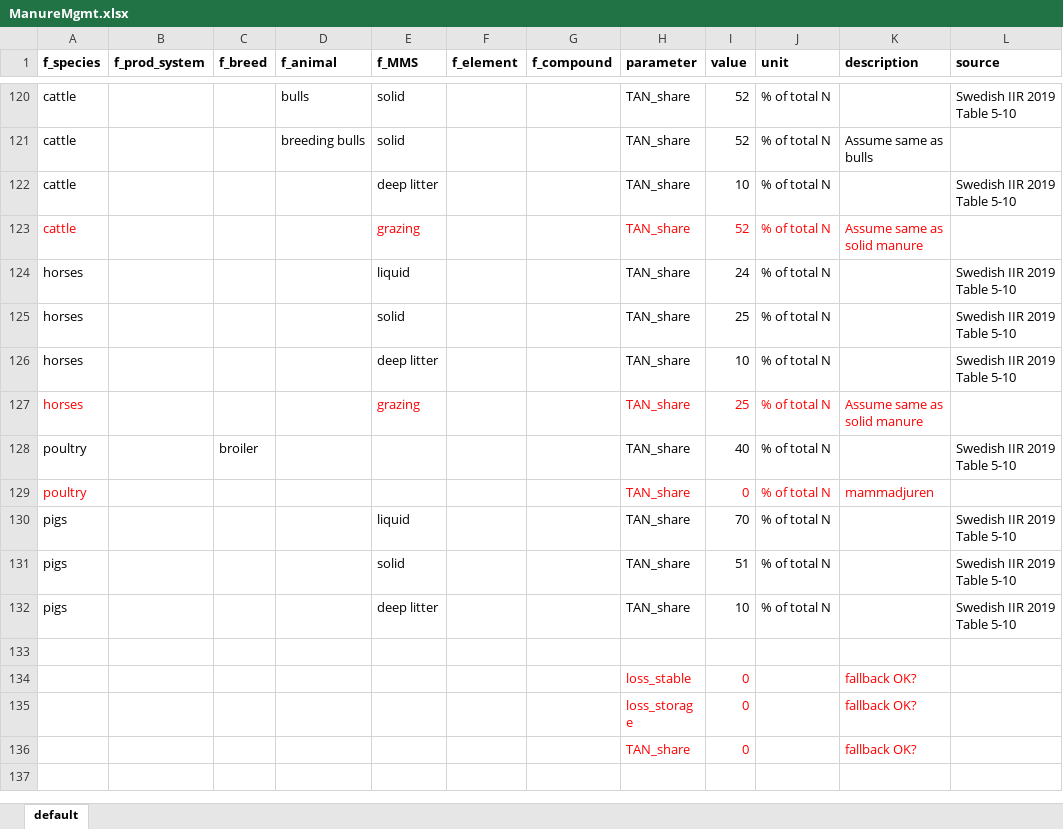
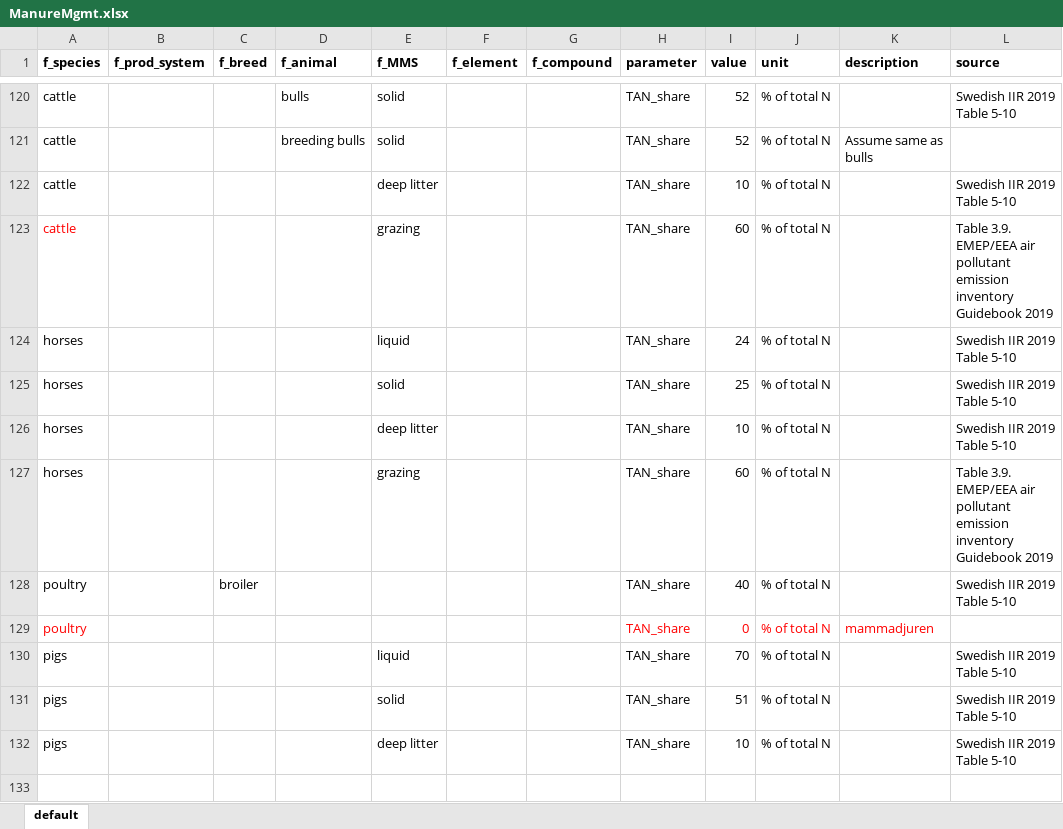
Before and after one commit to SLU-foodsystems/CIBUSmod, an Excel workbook: data/prod_parameters/ManureMgmt.xlsx, sheet default, drawn as a sheet; only a part is shown, gaps mark what is left out; the shorter side is filled out with more unchanged rows; values as stored, in another font and other column widths than the file's, no borders; the diff names each change by its address in the sheet, - before the commit and + after, or states it on an @@ line.

```diff
--- a/data/prod_parameters/ManureMgmt.xlsx (sheet default)
+++ b/data/prod_parameters/ManureMgmt.xlsx (sheet default)
-E123 text colour: #FF0000
+E123 text colour: black
-H123:J123 text colour: #FF0000
+H123:J123 text colour: black
-I123 (value): 52
+I123 (value): 60
-K123 (description): Assume same as solid manure
+K123 (description): (empty)
-L123 (source): (empty)
+L123 (source): Table 3.9. EMEP/EEA air pollutant emission inventory Guidebook 2019
-A127 text colour: #FF0000
+A127 text colour: black
-E127 text colour: #FF0000
+E127 text colour: black
-H127:J127 text colour: #FF0000
+H127:J127 text colour: black
-I127 (value): 25
+I127 (value): 60
-K127 (description): Assume same as solid manure
+K127 (description): (empty)
-L127 (source): (empty)
+L127 (source): Table 3.9. EMEP/EEA air pollutant emission inventory Guidebook 2019
```
Also changed, not shown: data/prod_parameters/PlantNutrientMgmt.xlsx, 2 other files.
